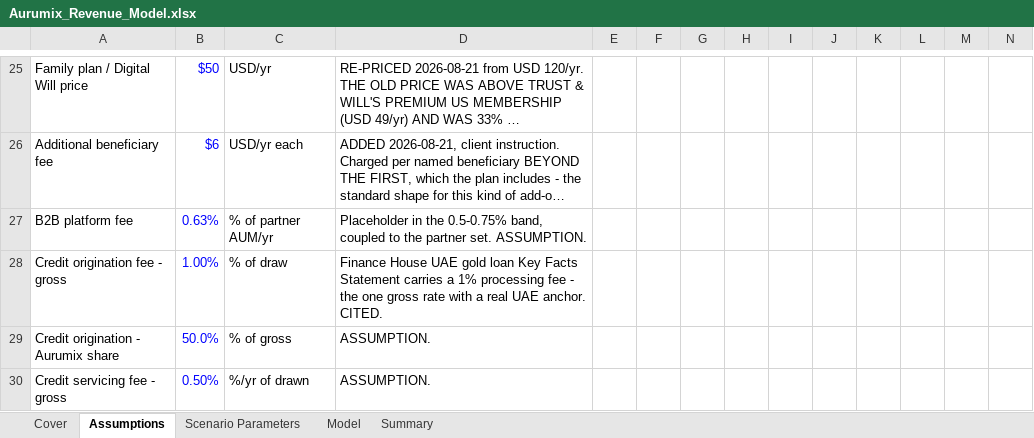
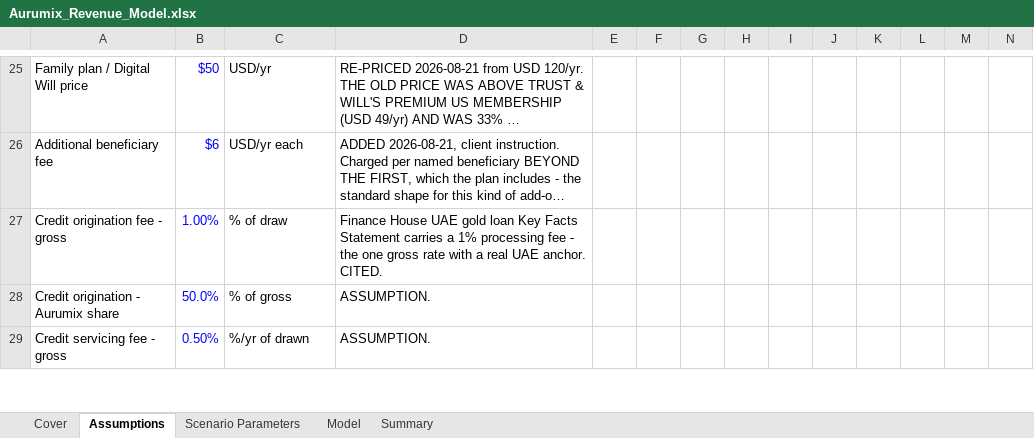
Before and after one commit to Abdsys/Aurumix, an Excel workbook: deliverables/4-revenue-modeling/tools/Aurumix_Revenue_Model.xlsx, sheet Assumptions, drawn as a sheet; only a part is shown, gaps mark what is left out; long unchanged cells end in …; values as stored, in another font and other column widths than the file's, no borders; removed rows and columns are numbered as before the commit, all else as after; rows hold the shown columns only; the diff covers the shown part only; the diff names each change by its address in the sheet, - before the commit and + after, or states it on an @@ line.

```diff
--- a/deliverables/4-revenue-modeling/tools/Aurumix_Revenue_Model.xlsx (sheet Assumptions)
+++ b/deliverables/4-revenue-modeling/tools/Aurumix_Revenue_Model.xlsx (sheet Assumptions)
-row 27: B2B platform fee | 0.63% | % of partner AUM/yr | Placeholder in the 0.5-0.75% band, coupled to the partner set. ASSUMPTION.
```
Also changed, not shown: 1 added row and 22 edited cells elsewhere in this sheet, sheet Model, sheet Scenario Parameters, deliverables/4-revenue-modeling/tools/Aurumix_Revenue_Model_calculated.xlsx, 1 other file.
